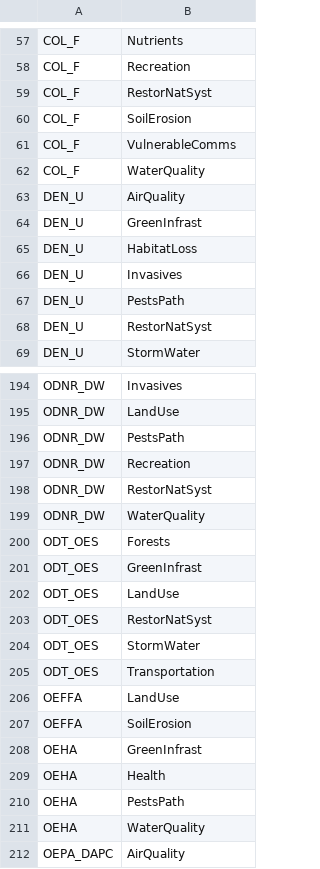
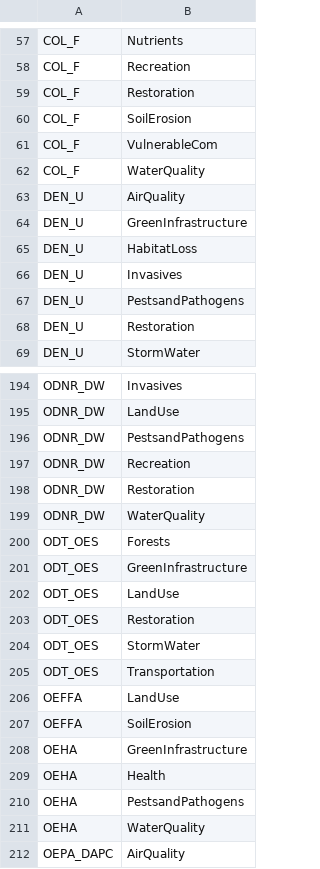
Before and after one commit to TheCoder-101/Social-Network, a CSV file: Sunbelt_AI_Edgelist.csv, drawn as a sheet; only a part is shown, gaps mark what is left out; the diff covers the shown part only.

```diff
--- a/Sunbelt_AI_Edgelist.csv
+++ b/Sunbelt_AI_Edgelist.csv
@@ -58,12 +58,12 @@ COL_F,Nutrients
 COL_F,Recreation
-COL_F,RestorNatSyst
+COL_F,Restoration
 COL_F,SoilErosion
-COL_F,VulnerableComms
+COL_F,VulnerableCom
 COL_F,WaterQuality
 DEN_U,AirQuality
-DEN_U,GreenInfrast
+DEN_U,GreenInfrastructure
 DEN_U,HabitatLoss
 DEN_U,Invasives
-DEN_U,PestsPath
-DEN_U,RestorNatSyst
+DEN_U,PestsandPathogens
+DEN_U,Restoration
 DEN_U,StormWater
@@ -195,10 +195,10 @@ ODNR_DW,Invasives
 ODNR_DW,LandUse
-ODNR_DW,PestsPath
+ODNR_DW,PestsandPathogens
 ODNR_DW,Recreation
-ODNR_DW,RestorNatSyst
+ODNR_DW,Restoration
 ODNR_DW,WaterQuality
 ODT_OES,Forests
-ODT_OES,GreenInfrast
+ODT_OES,GreenInfrastructure
 ODT_OES,LandUse
-ODT_OES,RestorNatSyst
+ODT_OES,Restoration
 ODT_OES,StormWater
@@ -207,5 +207,5 @@ OEFFA,LandUse
 OEFFA,SoilErosion
-OEHA,GreenInfrast
+OEHA,GreenInfrastructure
 OEHA,Health
-OEHA,PestsPath
+OEHA,PestsandPathogens
 OEHA,WaterQuality
```
Also changed, not shown: 69 edited cells elsewhere in this file.
